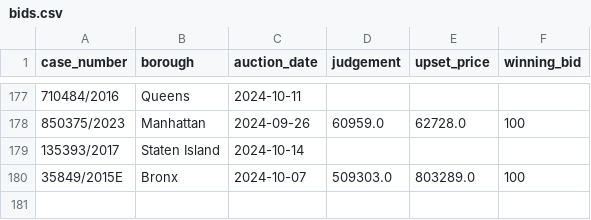
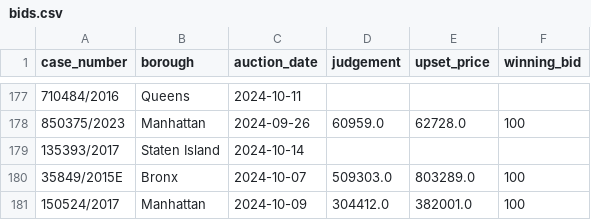
Before and after one commit to ivoytov/manhattan, a CSV file: foreclosures/bids.csv, drawn as a sheet; only a part is shown, gaps mark what is left out; the diff names each change by its address in the sheet, - before the commit and + after, or states it on an @@ line.

```diff
--- a/foreclosures/bids.csv
+++ b/foreclosures/bids.csv
+row 181: 150524/2017 | Manhattan | 2024-10-09 | 304412.0 | 382001.0 | 100
```
Also changed, not shown: foreclosures/auction_sales.csv, foreclosures/lots.csv, 1 other file.
